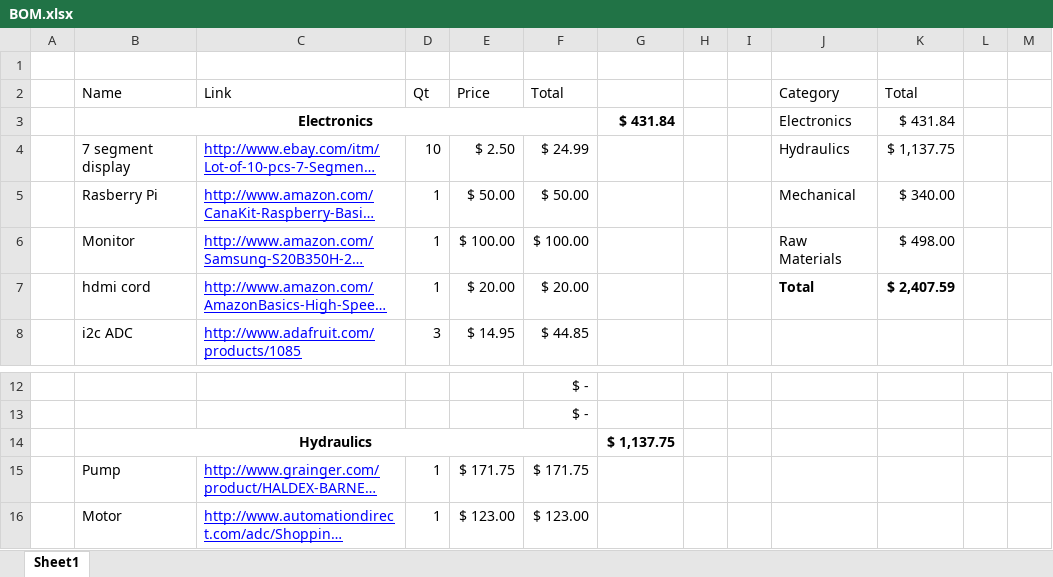
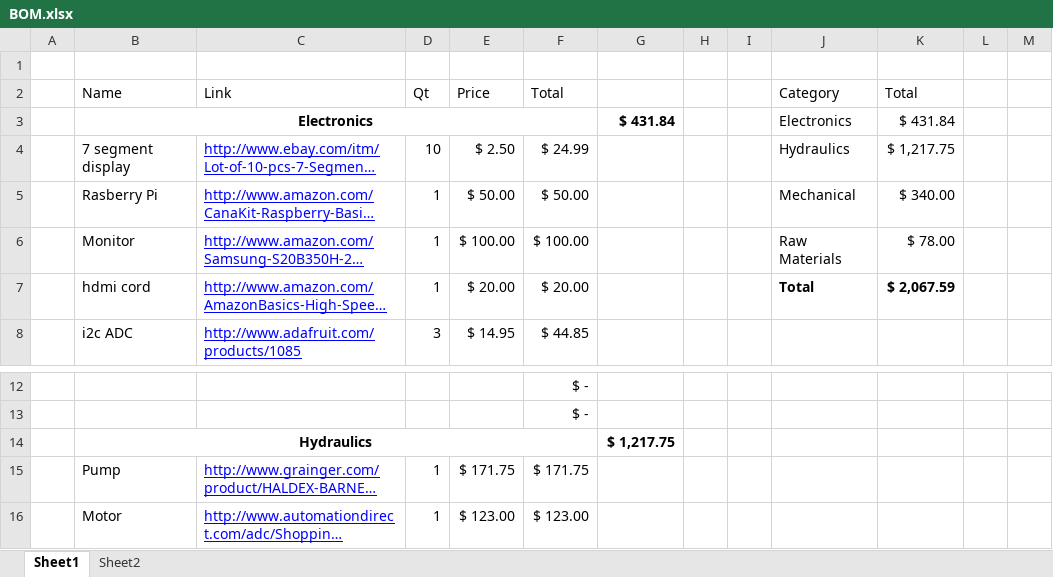
Before and after one commit to TheBengineer/Bridge-Tester, an Excel workbook: Design/BOM.xlsx, sheet Sheet1, drawn as a sheet; only a part is shown, gaps mark what is left out; long unchanged cells end in …; values as stored, in another font and other column widths than the file's, no borders; charts and pictures not drawn; the diff covers the shown part only; the diff names each change by its address in the sheet, - before the commit and + after, or states it on an @@ line.

```diff
--- a/Design/BOM.xlsx (sheet Sheet1)
+++ b/Design/BOM.xlsx (sheet Sheet1)
+sheet tab: Sheet2
-K4 (Total): $ 1,137.75
+K4 (Total): $ 1,217.75
-K6 (Total): $ 498.00
+K6 (Total): $ 78.00
-K7 (Total): $ 2,407.59
+K7 (Total): $ 2,067.59
-G14: $ 1,137.75
+G14: $ 1,217.75
```
Also changed, not shown: 17 added rows, 9 removed rows, 5 edited cells and merged cells elsewhere in this sheet, formulas that keep their value, charts or pictures.
